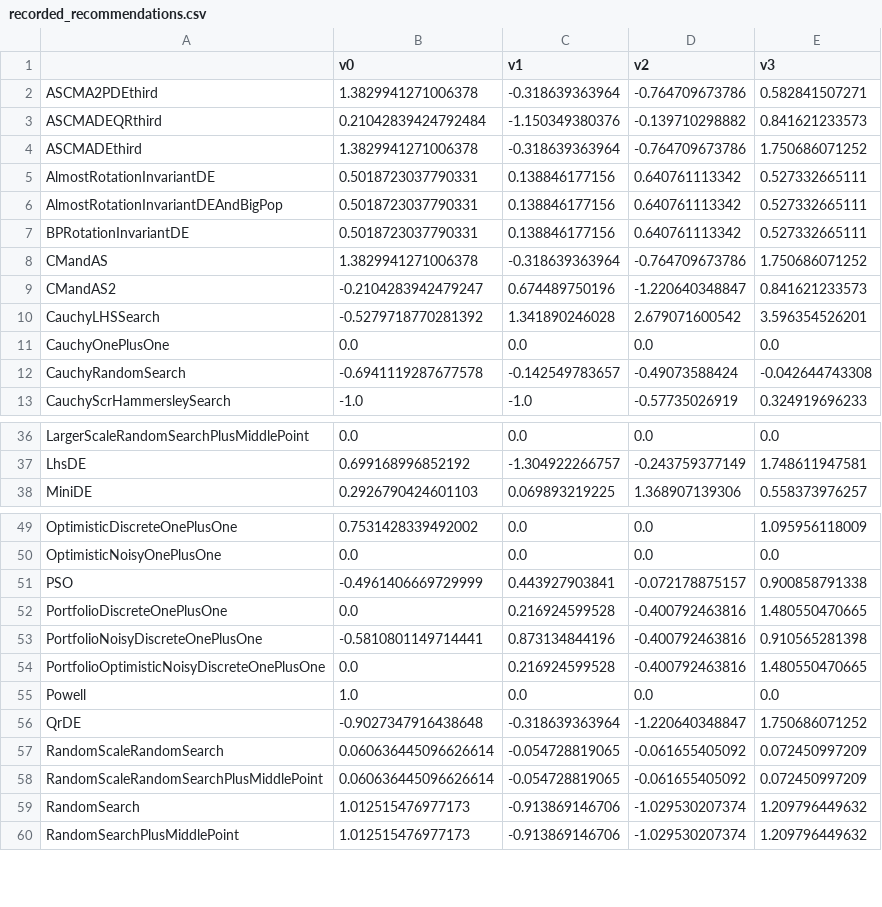
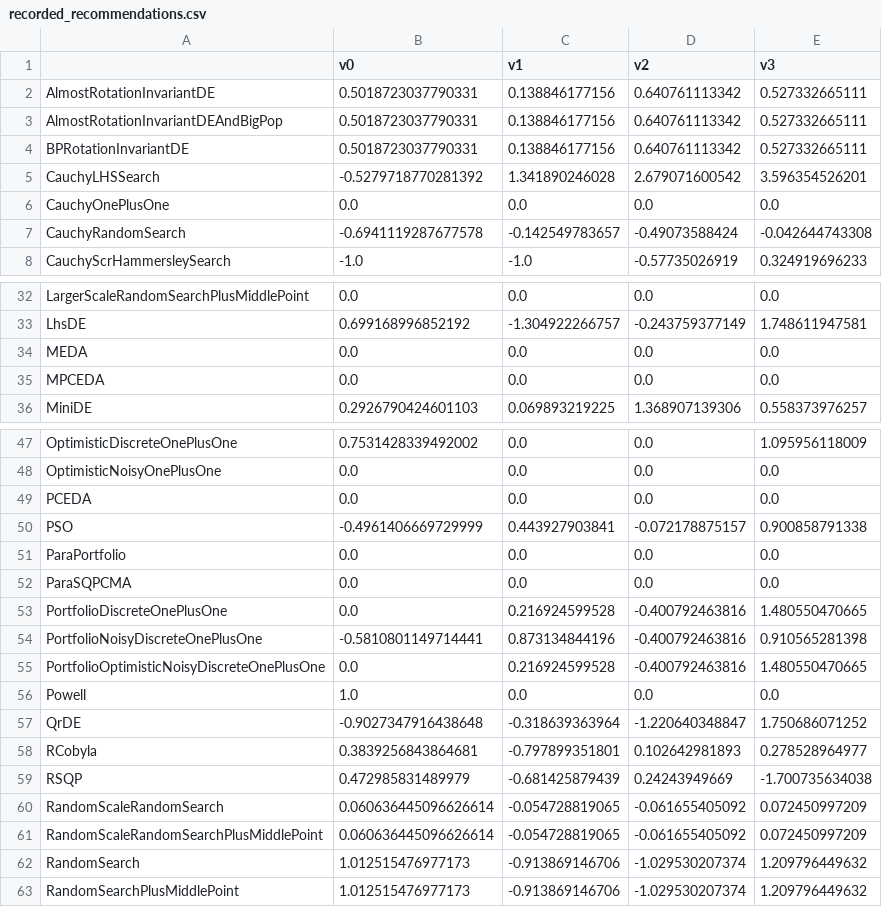
Before and after one commit to facebookresearch/nevergrad, a CSV file: nevergrad/optimization/recorded_recommendations.csv, drawn as a sheet; only a part is shown, gaps mark what is left out; the diff covers the shown part only.

```diff
--- a/nevergrad/optimization/recorded_recommendations.csv
+++ b/nevergrad/optimization/recorded_recommendations.csv
@@ -1,5 +1,2 @@
 ,v0,v1,v2,v3
-ASCMA2PDEthird,1.3829941271006378,-0.318639363964,-0.764709673786,0.582841507271
-ASCMADEQRthird,0.21042839424792484,-1.150349380376,-0.139710298882,0.841621233573
-ASCMADEthird,1.3829941271006378,-0.318639363964,-0.764709673786,1.750686071252
 AlmostRotationInvariantDE,0.5018723037790331,0.138846177156,0.640761113342,0.527332665111
@@ -7,4 +4,2 @@ AlmostRotationInvariantDEAndBigPop,0.5018723037790331,0.138846177156,0.640761113
 BPRotationInvariantDE,0.5018723037790331,0.138846177156,0.640761113342,0.527332665111
-CMandAS,1.3829941271006378,-0.318639363964,-0.764709673786,1.750686071252
-CMandAS2,-0.2104283942479247,0.674489750196,-1.220640348847,0.841621233573
 CauchyLHSSearch,-0.5279718770281392,1.341890246028,2.679071600542,3.596354526201
@@ -37,2 +33,4 @@ LargerScaleRandomSearchPlusMiddlePoint,0.0,0.0,0.0,0.0
 LhsDE,0.699168996852192,-1.304922266757,-0.243759377149,1.748611947581
+MEDA,0.0,0.0,0.0,0.0
+MPCEDA,0.0,0.0,0.0,0.0
 MiniDE,0.2926790424601103,0.069893219225,1.368907139306,0.558373976257
@@ -50,3 +48,6 @@ OptimisticDiscreteOnePlusOne,0.7531428339492002,0.0,0.0,1.095956118009
 OptimisticNoisyOnePlusOne,0.0,0.0,0.0,0.0
+PCEDA,0.0,0.0,0.0,0.0
 PSO,-0.4961406669729999,0.443927903841,-0.072178875157,0.900858791338
+ParaPortfolio,0.0,0.0,0.0,0.0
+ParaSQPCMA,0.0,0.0,0.0,0.0
 PortfolioDiscreteOnePlusOne,0.0,0.216924599528,-0.400792463816,1.480550470665
@@ -56,2 +57,4 @@ Powell,1.0,0.0,0.0,0.0
 QrDE,-0.9027347916438648,-0.318639363964,-1.220640348847,1.750686071252
+RCobyla,0.3839256843864681,-0.797899351801,0.102642981893,0.278528964977
+RSQP,0.472985831489979,-0.681425879439,0.24243949669,-1.700735634038
 RandomScaleRandomSearch,0.060636445096626614,-0.054728819065,-0.061655405092,0.072450997209
```
Also changed, not shown: 1 added row elsewhere in this file, 7 other files.
